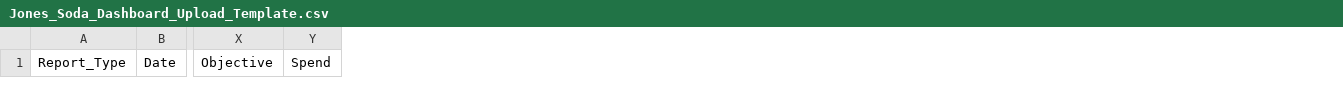
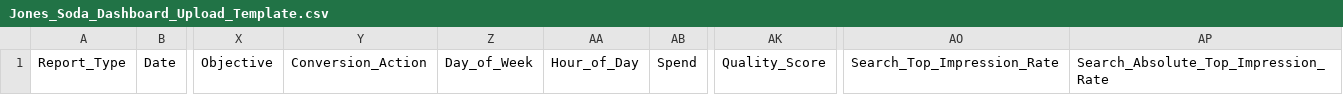
Before and after one commit to iLuciferDevil/JonesSodaDashboard, a CSV file: Jones_Soda_Dashboard_Upload_Template.csv, drawn as a sheet; only a part is shown, gaps mark what is left out; the diff names each change by its address in the sheet, - before the commit and + after, or states it on an @@ line.

Commit message:
Add time audience and Google quality columns to upload schema

```diff
--- a/Jones_Soda_Dashboard_Upload_Template.csv
+++ b/Jones_Soda_Dashboard_Upload_Template.csv
+column Y, row 1: Conversion_Action
+column Z, row 1: Day_of_Week
+column AA, row 1: Hour_of_Day
+column AK, row 1: Quality_Score
+column AO, row 1: Search_Top_Impression_Rate
+column AP, row 1: Search_Absolute_Top_Impression_Rate
```
